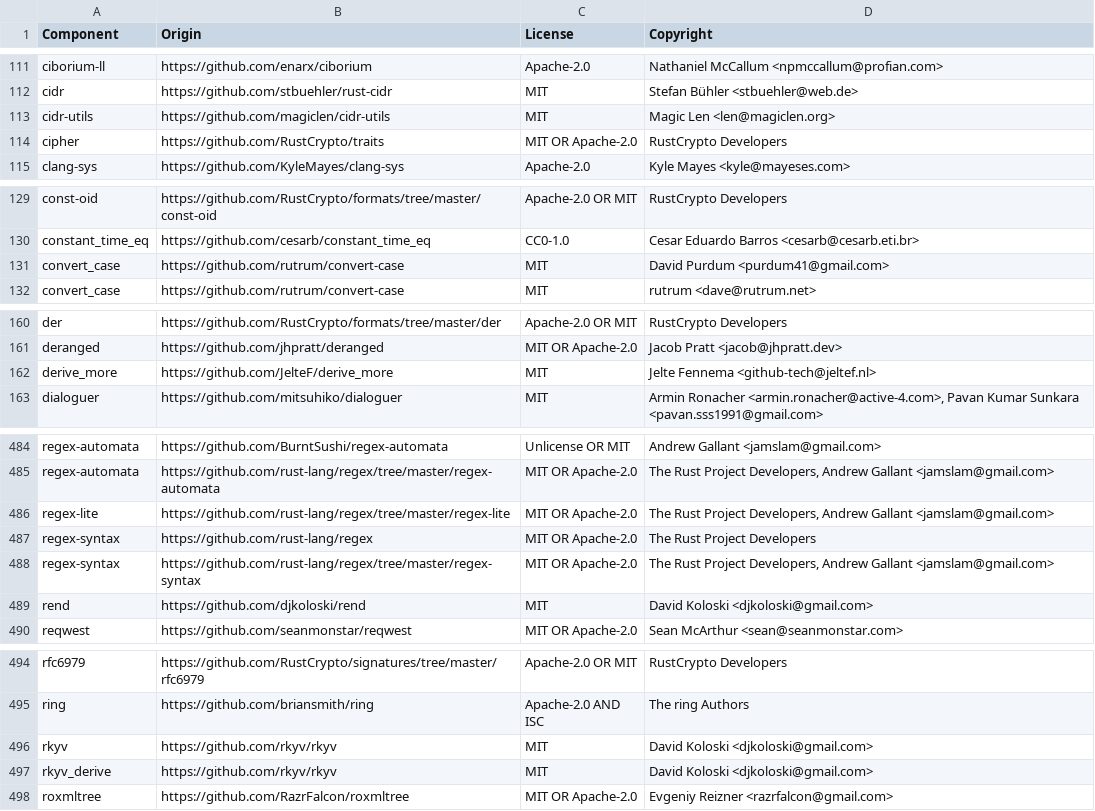
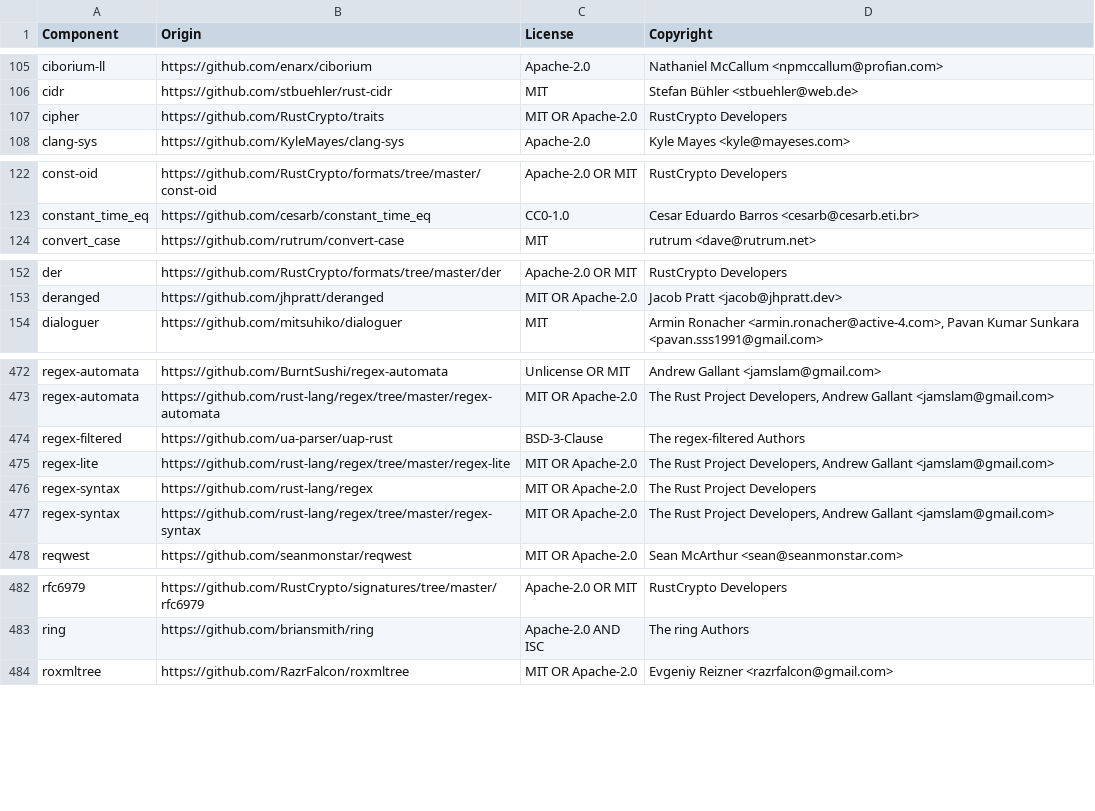
Before and after one commit to quickwit-oss/quickwit, a CSV file: LICENSE-3rdparty.csv, drawn as a sheet; only a part is shown, gaps mark what is left out; the diff covers the shown part only.

```diff
--- a/LICENSE-3rdparty.csv
+++ b/LICENSE-3rdparty.csv
@@ -112,3 +106,2 @@ ciborium-ll,https://github.com/enarx/ciborium,Apache-2.0,Nathaniel McCallum <npm
 cidr,https://github.com/stbuehler/rust-cidr,MIT,Stefan Bühler <stbuehler@web.de>
-cidr-utils,https://github.com/magiclen/cidr-utils,MIT,Magic Len <len@magiclen.org>
 cipher,https://github.com/RustCrypto/traits,MIT OR Apache-2.0,RustCrypto Developers
@@ -130,3 +123,2 @@ const-oid,https://github.com/RustCrypto/formats/tree/master/const-oid,Apache-2.0
 constant_time_eq,https://github.com/cesarb/constant_time_eq,CC0-1.0,Cesar Eduardo Barros <cesarb@cesarb.eti.br>
-convert_case,https://github.com/rutrum/convert-case,MIT,David Purdum <purdum41@gmail.com>
 convert_case,https://github.com/rutrum/convert-case,MIT,rutrum <dave@rutrum.net>
@@ -161,3 +153,2 @@ der,https://github.com/RustCrypto/formats/tree/master/der,Apache-2.0 OR MIT,Rust
 deranged,https://github.com/jhpratt/deranged,MIT OR Apache-2.0,Jacob Pratt <jacob@jhpratt.dev>
-derive_more,https://github.com/JelteF/derive_more,MIT,Jelte Fennema <github-tech@jeltef.nl>
 dialoguer,https://github.com/mitsuhiko/dialoguer,MIT,"Armin Ronacher <armin.ronacher@active-4.com>, Pavan Kumar Sunkara <pavan.sss1991@gmail.com>"
@@ -485,2 +473,3 @@ regex-automata,https://github.com/BurntSushi/regex-automata,Unlicense OR MIT,And
 regex-automata,https://github.com/rust-lang/regex/tree/master/regex-automata,MIT OR Apache-2.0,"The Rust Project Developers, Andrew Gallant <jamslam@gmail.com>"
+regex-filtered,https://github.com/ua-parser/uap-rust,BSD-3-Clause,The regex-filtered Authors
 regex-lite,https://github.com/rust-lang/regex/tree/master/regex-lite,MIT OR Apache-2.0,"The Rust Project Developers, Andrew Gallant <jamslam@gmail.com>"
@@ -488,3 +477,2 @@ regex-syntax,https://github.com/rust-lang/regex,MIT OR Apache-2.0,The Rust Proje
 regex-syntax,https://github.com/rust-lang/regex/tree/master/regex-syntax,MIT OR Apache-2.0,"The Rust Project Developers, Andrew Gallant <jamslam@gmail.com>"
-rend,https://github.com/djkoloski/rend,MIT,David Koloski <djkoloski@gmail.com>
 reqwest,https://github.com/seanmonstar/reqwest,MIT OR Apache-2.0,Sean McArthur <sean@seanmonstar.com>
@@ -495,4 +483,2 @@ rfc6979,https://github.com/RustCrypto/signatures/tree/master/rfc6979,Apache-2.0
 ring,https://github.com/briansmith/ring,Apache-2.0 AND ISC,The ring Authors
-rkyv,https://github.com/rkyv/rkyv,MIT,David Koloski <djkoloski@gmail.com>
-rkyv_derive,https://github.com/rkyv/rkyv,MIT,David Koloski <djkoloski@gmail.com>
 roxmltree,https://github.com/RazrFalcon/roxmltree,MIT OR Apache-2.0,Evgeniy Reizner <razrfalcon@gmail.com>
```
Also changed, not shown: 5 added rows and 14 removed rows elsewhere in this file, 3 other files.
